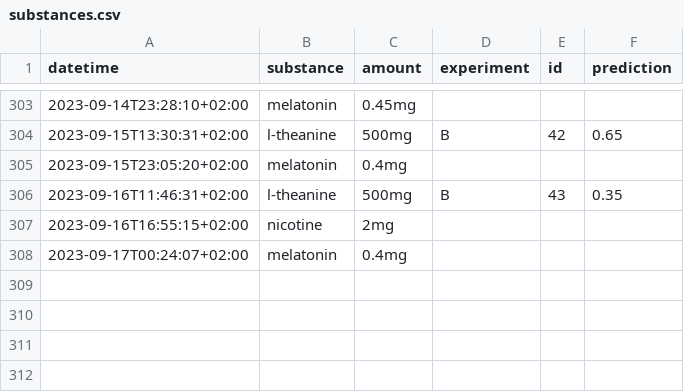
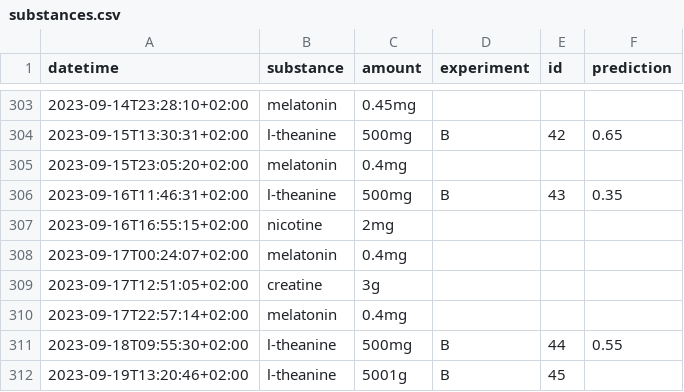
Before and after one commit to niplav/site, a CSV file: data/substances.csv, drawn as a sheet; only a part is shown, gaps mark what is left out.

```diff
--- a/data/substances.csv
+++ b/data/substances.csv
@@ -308 +308,5 @@ datetime,substance,amount,experiment,id,prediction
 2023-09-17T00:24:07+02:00,melatonin,0.4mg,,,
+2023-09-17T12:51:05+02:00,creatine,3g,,,
+2023-09-17T22:57:14+02:00,melatonin,0.4mg,,,
+2023-09-18T09:55:30+02:00,l-theanine,500mg,B,44,0.55
+2023-09-19T13:20:46+02:00,l-theanine,5001g,B,45,
```
Also changed, not shown: data/mental.csv, 11 other files.
